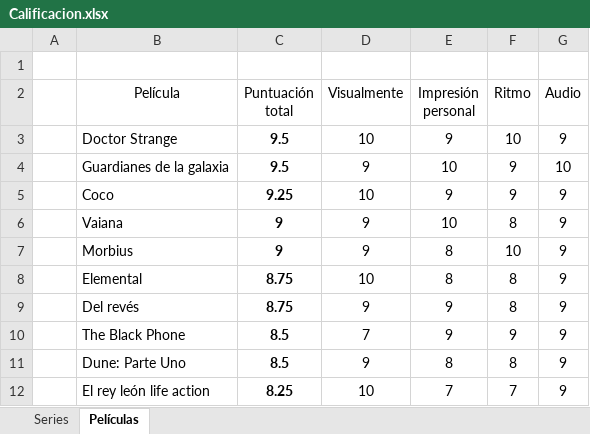
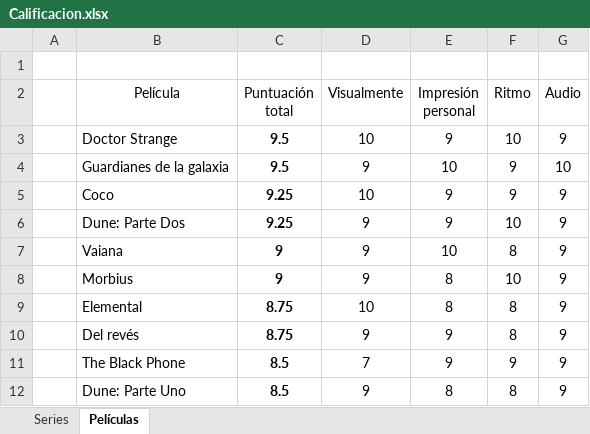
Before and after one commit to jarasa03/Calificacion-de-peliculas-y-series, an Excel workbook: Calificacion.xlsx, sheet Películas, drawn as a sheet; only a part is shown; the shorter side is filled out with more unchanged rows; values as stored, in another font and other column widths than the file's, no borders; table styles not drawn; the diff names each change by its address in the sheet, - before the commit and + after, or states it on an @@ line.

Commit message:
V.13

```diff
--- a/Calificacion.xlsx (sheet Películas)
+++ b/Calificacion.xlsx (sheet Películas)
+row 6:  | Dune: Parte Dos | 9.25 | 9 | 9 | 10 | 9
```
